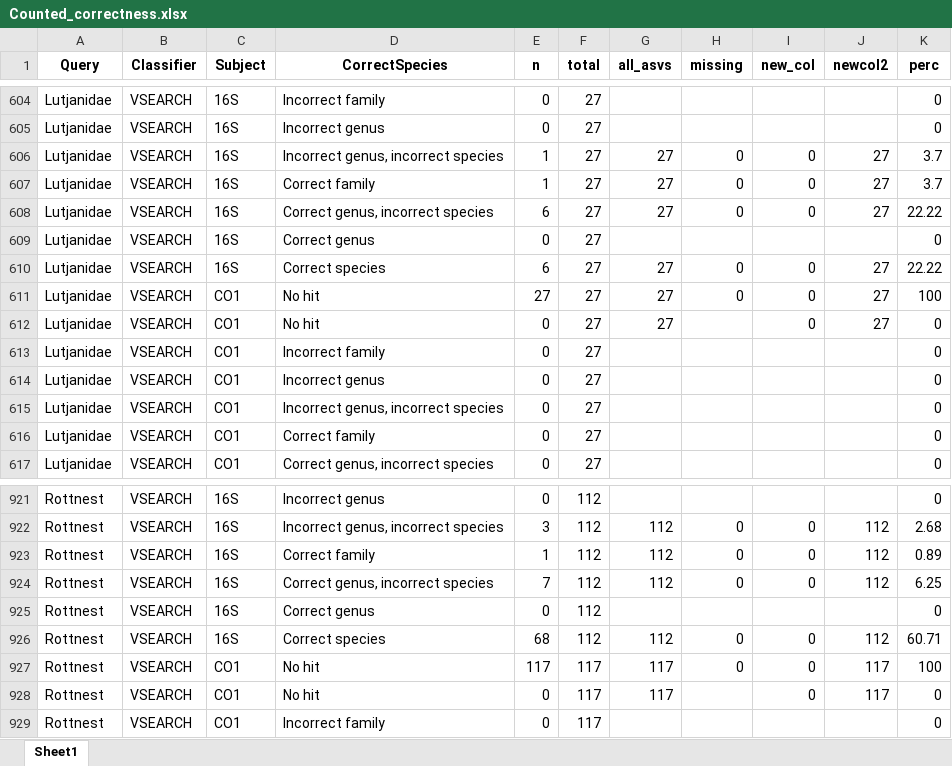
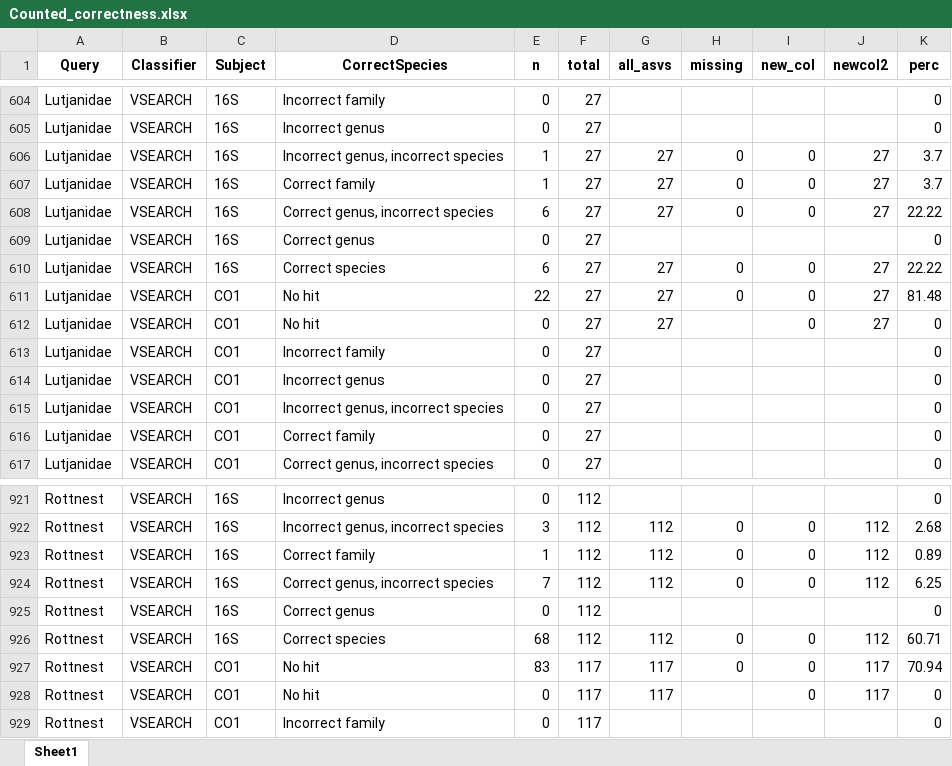
Before and after one commit to Computational-Biology-OceanOmics/OceanOmics-classifier-comparison, an Excel workbook: results/tables/Counted_correctness.xlsx, sheet Sheet1, drawn as a sheet; only a part is shown, gaps mark what is left out; values as stored, in another font and other column widths than the file's, no borders; the diff covers the shown part only; the diff names each change by its address in the sheet, - before the commit and + after, or states it on an @@ line.

```diff
--- a/results/tables/Counted_correctness.xlsx (sheet Sheet1)
+++ b/results/tables/Counted_correctness.xlsx (sheet Sheet1)
-E611 (n): 27
+E611 (n): 22
-K611 (perc): 100
+K611 (perc): 81.48
-E927 (n): 117
+E927 (n): 83
-K927 (perc): 100
+K927 (perc): 70.94
```
Also changed, not shown: 38 edited cells elsewhere in this sheet, results/tables/All_F1_tables.xlsx, results/tables/Error_types_table.xlsx, 15 other files.
